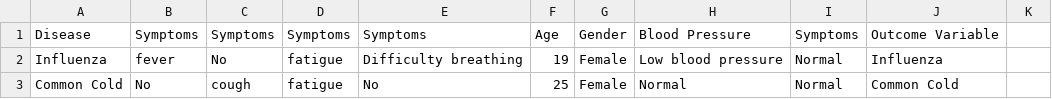
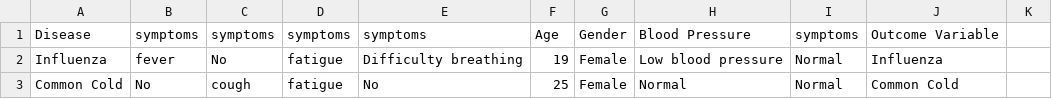
Before and after one commit to gavi44-glitch/dataset-aol-ai, a CSV file: disease_symptoms_treatment.csv, drawn as a sheet; only a part is shown.

Commit message:
disease_symptoms_treatment.csv

```diff
--- a/disease_symptoms_treatment.csv
+++ b/disease_symptoms_treatment.csv
@@ -1,2 +1,2 @@
-Disease,Symptoms,Symptoms,Symptoms,Symptoms,Age,Gender,Blood Pressure,Symptoms,Outcome Variable,
+Disease,symptoms,symptoms,symptoms,symptoms,Age,Gender,Blood Pressure,symptoms,Outcome Variable,
 Influenza,fever,No,fatigue,Difficulty breathing,19,Female,Low blood pressure,Normal,Influenza,
```
